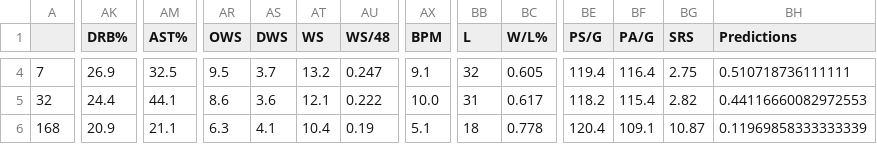
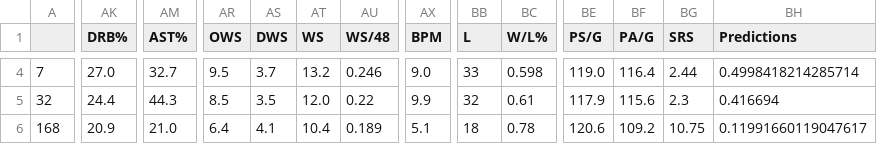
Before and after one commit to Pandabear-67/MVP_Predictor, a CSV file: RF_predictions.csv, drawn as a sheet; only a part is shown, gaps mark what is left out; the diff covers the shown part only; the diff names each change by its address in the sheet, - before the commit and + after, or states it on an @@ line.

```diff
--- a/RF_predictions.csv
+++ b/RF_predictions.csv
-AK4 (DRB%): 26.9
+AK4 (DRB%): 27.0
-AM4 (AST%): 32.5
+AM4 (AST%): 32.7
-AU4 (WS/48): 0.247
+AU4 (WS/48): 0.246
-AX4 (BPM): 9.1
+AX4 (BPM): 9.0
-BB4 (L): 32
+BB4 (L): 33
-BC4 (W/L%): 0.605
+BC4 (W/L%): 0.598
-BE4 (PS/G): 119.4
+BE4 (PS/G): 119.0
-BG4 (SRS): 2.75
+BG4 (SRS): 2.44
-BH4 (Predictions): 0.510718736111111
+BH4 (Predictions): 0.4998418214285714
-AM5 (AST%): 44.1
+AM5 (AST%): 44.3
-AR5 (OWS): 8.6
+AR5 (OWS): 8.5
-AS5 (DWS): 3.6
+AS5 (DWS): 3.5
-AT5 (WS): 12.1
+AT5 (WS): 12.0
-AU5 (WS/48): 0.222
+AU5 (WS/48): 0.22
-AX5 (BPM): 10.0
+AX5 (BPM): 9.9
-BB5 (L): 31
+BB5 (L): 32
-BC5 (W/L%): 0.617
+BC5 (W/L%): 0.61
-BE5 (PS/G): 118.2
+BE5 (PS/G): 117.9
-BF5 (PA/G): 115.4
+BF5 (PA/G): 115.6
-BG5 (SRS): 2.82
+BG5 (SRS): 2.3
-BH5 (Predictions): 0.44116660082972553
+BH5 (Predictions): 0.416694
-AM6 (AST%): 21.1
+AM6 (AST%): 21.0
-AR6 (OWS): 6.3
+AR6 (OWS): 6.4
-AU6 (WS/48): 0.19
+AU6 (WS/48): 0.189
-BC6 (W/L%): 0.778
+BC6 (W/L%): 0.78
-BE6 (PS/G): 120.4
+BE6 (PS/G): 120.6
-BF6 (PA/G): 109.1
+BF6 (PA/G): 109.2
-BG6 (SRS): 10.87
+BG6 (SRS): 10.75
-BH6 (Predictions): 0.11969858333333339
+BH6 (Predictions): 0.11991660119047617
```
Also changed, not shown: 67 edited cells elsewhere in this file, 2024_stats.csv, XGB_predictions.csv, 8 other files.
